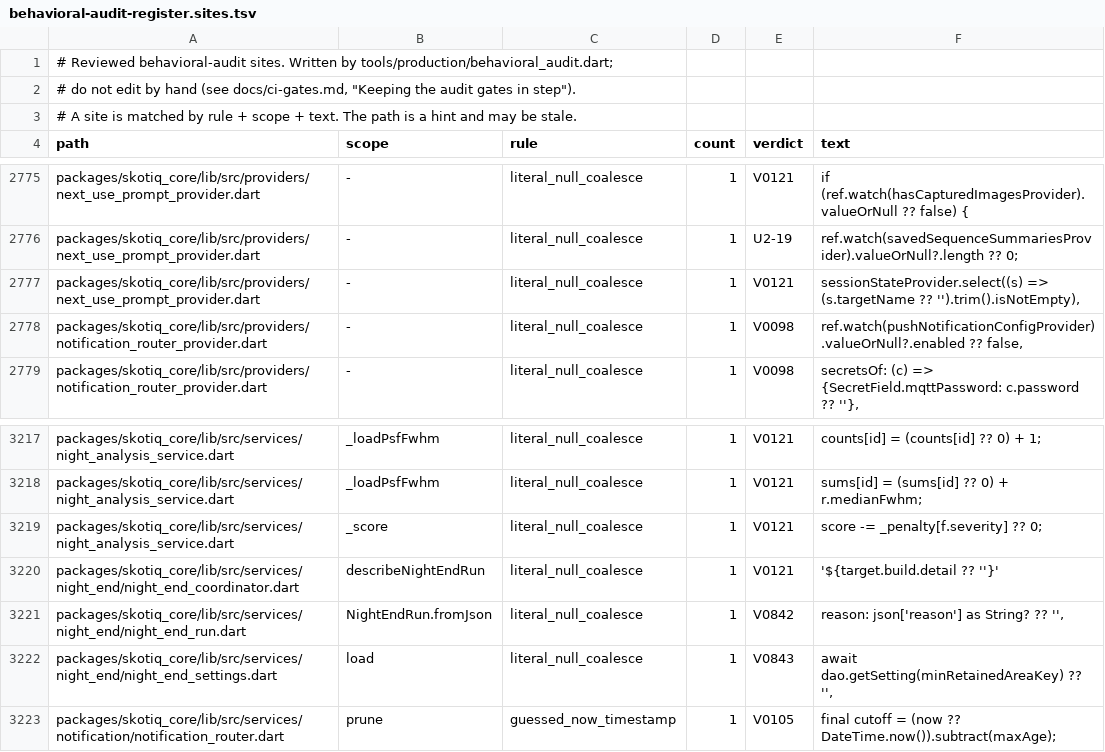
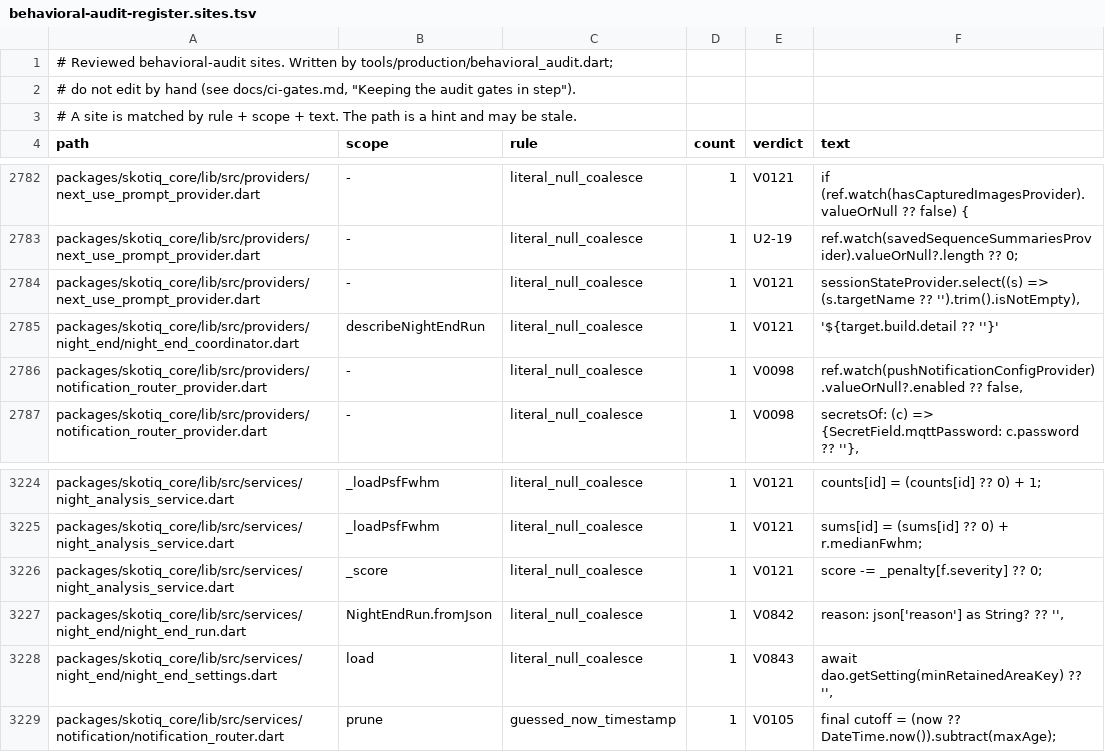
Before and after one commit to Scdouglas1999/Skotiq, a TSV file: docs/production-readiness/behavioral-audit-register.sites.tsv, drawn as a sheet; only a part is shown, gaps mark what is left out; removed rows and columns are numbered as before the commit, all else as after; the diff covers the shown part only; the diff names each change by its address in the sheet, - before the commit and + after, or states it on an @@ line.

Commit message:
Sync audit gate inputs after the services cycle merge

```diff
--- a/docs/production-readiness/behavioral-audit-register.sites.tsv
+++ b/docs/production-readiness/behavioral-audit-register.sites.tsv
+row 2785: packages/skotiq_core/lib/src/providers/night_end/night_end_coordinator.dart | describeNightEndRun | literal_null_coalesce | 1 | V0121 | '${target.build.detail ?? ''}'
-row 3220: packages/skotiq_core/lib/src/services/night_end/night_end_coordinator.dart | describeNightEndRun | literal_null_coalesce | 1 | V0121 | '${target.build.detail ?? ''}'
```
Also changed, not shown: 13 added rows and 13 removed rows elsewhere in this file.
